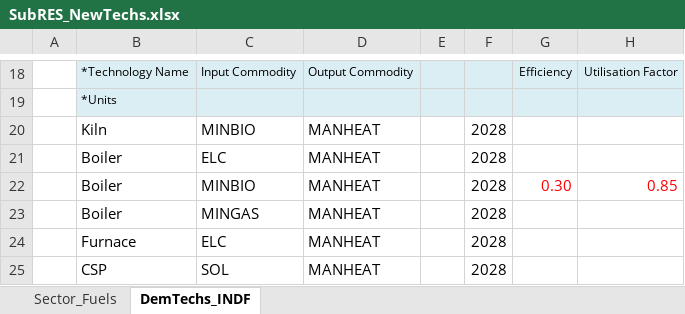
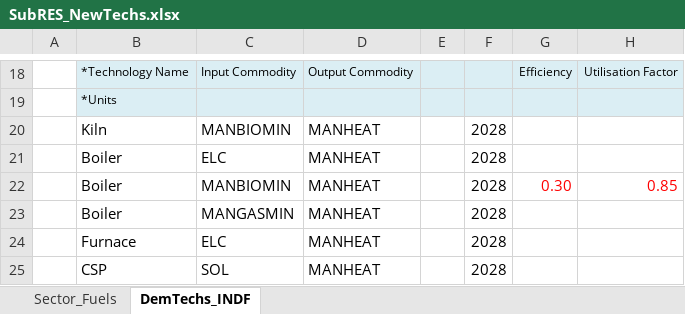
Before and after one commit to Tamenew/INDIND, an Excel workbook: SubRES_TMPL/SubRES_NewTechs.xlsx, sheet DemTechs_INDF, drawn as a sheet; only a part is shown, gaps mark what is left out; values as stored, in another font and other column widths than the file's, no borders; charts and pictures not drawn; the diff names each change by its address in the sheet, - before the commit and + after, or states it on an @@ line.

Commit message:
Newdemand tech12update
update

```diff
--- a/SubRES_TMPL/SubRES_NewTechs.xlsx (sheet DemTechs_INDF)
+++ b/SubRES_TMPL/SubRES_NewTechs.xlsx (sheet DemTechs_INDF)
-C20: MINBIO
+C20: MANBIOMIN
-C22: MINBIO
+C22: MANBIOMIN
-C23: MINGAS
+C23: MANGASMIN
```
Also changed, not shown: sheet Sector_Fuels.
